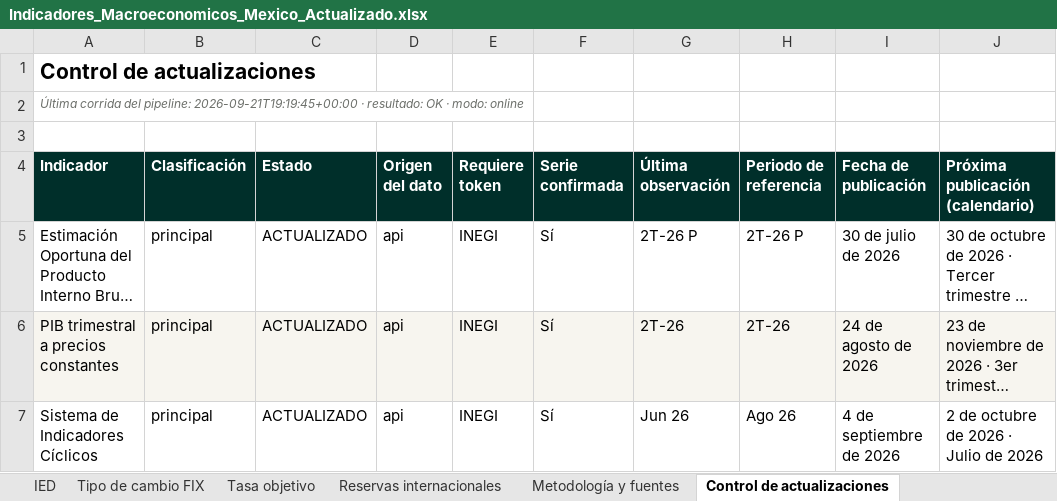
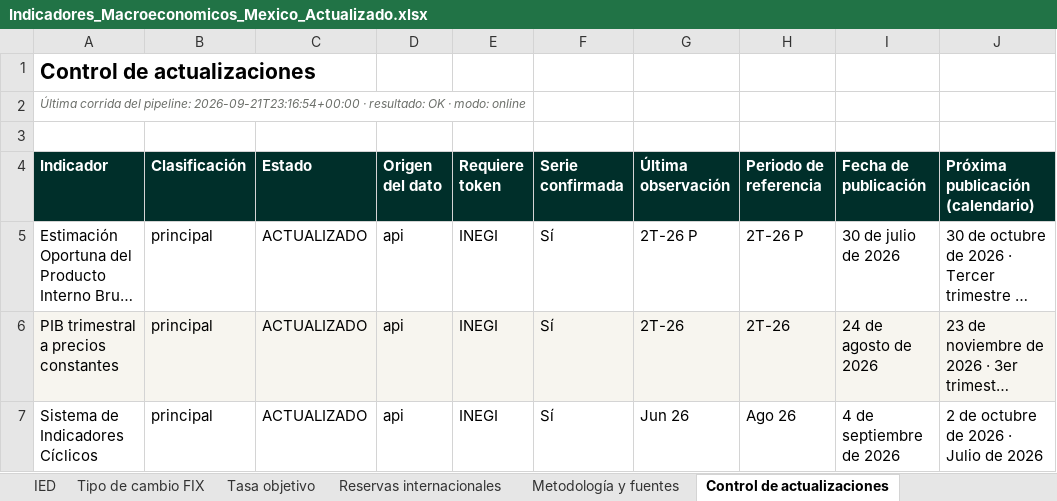
Before and after one commit to luisbuendiag/Indicadores_macroeconomicos_Mex, an Excel workbook: downloads/Indicadores_Macroeconomicos_Mexico_Actualizado.xlsx, sheet Control de actualizaciones, drawn as a sheet; only a part is shown; long unchanged cells end in …; values as stored, in another font and other column widths than the file's, no borders; the diff names each change by its address in the sheet, - before the commit and + after, or states it on an @@ line.

```diff
--- a/downloads/Indicadores_Macroeconomicos_Mexico_Actualizado.xlsx (sheet Control de actualizaciones)
+++ b/downloads/Indicadores_Macroeconomicos_Mexico_Actualizado.xlsx (sheet Control de actualizaciones)
-A2 (Indicador): …del pipeline: 2026-09-21T19:19:45+00:00 · resultado:…
+A2 (Indicador): …del pipeline: 2026-09-21T23:16:54+00:00 · resultado:…
```
Also changed, not shown: sheet Síntesis de coyuntura, downloads/indicadores/BCMM/BCMM_datos.xlsx, downloads/indicadores/CONSUMO/CONSUMO_datos.xlsx, 25 other files.
